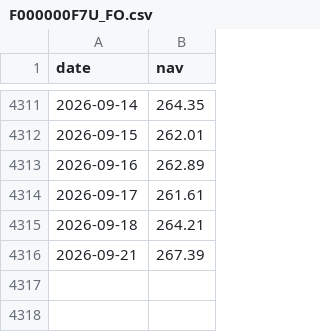
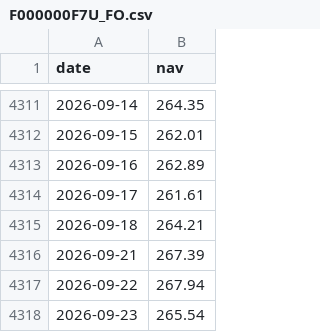
Before and after one commit to eva5389-pixel/grafana-dashboard, a CSV file: data/nav/F000000F7U_FO.csv, drawn as a sheet; only a part is shown, gaps mark what is left out.

Commit message:
Refresh Yahoo NAV data through 2026-09-23

```diff
--- a/data/nav/F000000F7U_FO.csv
+++ b/data/nav/F000000F7U_FO.csv
@@ -4316 +4316,3 @@
 2026-09-21,267.39
+2026-09-22,267.94
+2026-09-23,265.54
```
Also changed, not shown: data/categories/hong_kong.csv, data/categories/semiconductor.csv, 5 other files.
